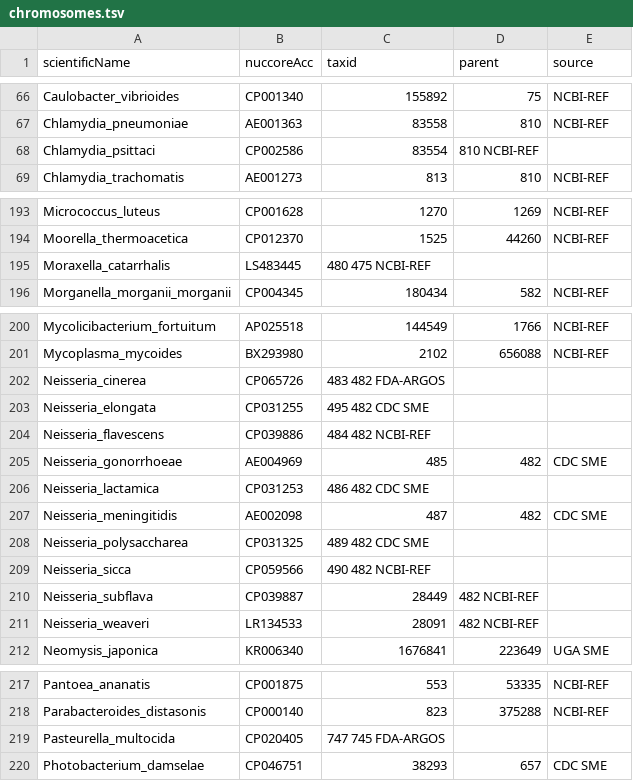
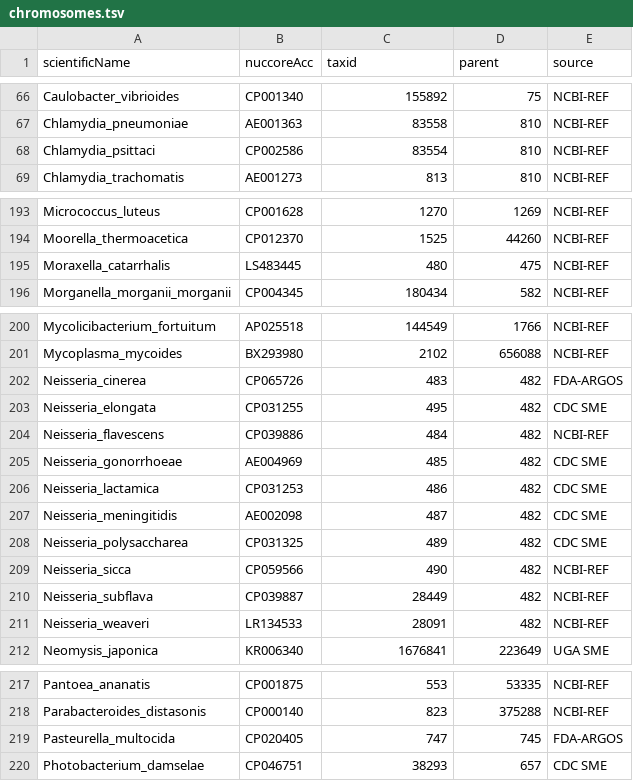
Before and after one commit to lskatz/Kalamari, a TSV file: src/chromosomes.tsv, drawn as a sheet; only a part is shown, gaps mark what is left out; the diff covers the shown part only.

```diff
--- a/src/chromosomes.tsv
+++ b/src/chromosomes.tsv
@@ -67,3 +67,3 @@ Caulobacter_vibrioides	CP001340	155892	75	NCBI-REF
 Chlamydia_pneumoniae	AE001363	83558	810	NCBI-REF
-Chlamydia_psittaci	CP002586	83554	810 NCBI-REF
+Chlamydia_psittaci	CP002586	83554	810	NCBI-REF
 Chlamydia_trachomatis	AE001273	813	810	NCBI-REF
@@ -194,3 +194,3 @@ Micrococcus_luteus	CP001628	1270	1269	NCBI-REF
 Moorella_thermoacetica	CP012370	1525	44260	NCBI-REF
-Moraxella_catarrhalis	LS483445	480 475 NCBI-REF
+Moraxella_catarrhalis	LS483445	480	475	NCBI-REF
 Morganella_morganii_morganii	CP004345	180434	582	NCBI-REF
@@ -201,12 +201,12 @@ Mycolicibacterium_fortuitum	AP025518	144549	1766	NCBI-REF
 Mycoplasma_mycoides	BX293980	2102	656088	NCBI-REF
-Neisseria_cinerea	CP065726	483 482 FDA-ARGOS
-Neisseria_elongata	CP031255	495 482 CDC SME
-Neisseria_flavescens	CP039886	484 482 NCBI-REF
+Neisseria_cinerea	CP065726	483	482	FDA-ARGOS
+Neisseria_elongata	CP031255	495	482	CDC SME
+Neisseria_flavescens	CP039886	484	482	NCBI-REF
 Neisseria_gonorrhoeae	AE004969	485	482	CDC SME
-Neisseria_lactamica	CP031253	486 482 CDC SME
+Neisseria_lactamica	CP031253	486	482	CDC SME
 Neisseria_meningitidis	AE002098	487	482	CDC SME
-Neisseria_polysaccharea	CP031325	489 482 CDC SME
-Neisseria_sicca	CP059566	490 482 NCBI-REF	
-Neisseria_subflava	CP039887	28449	482 NCBI-REF
-Neisseria_weaveri	LR134533	28091	482 NCBI-REF
+Neisseria_polysaccharea	CP031325	489	482	CDC SME
+Neisseria_sicca	CP059566	490	482	NCBI-REF
+Neisseria_subflava	CP039887	28449	482	NCBI-REF
+Neisseria_weaveri	LR134533	28091	482	NCBI-REF
 Neomysis_japonica	KR006340	1676841	223649	UGA SME
@@ -218,3 +218,3 @@ Pantoea_ananatis	CP001875	553	53335	NCBI-REF
 Parabacteroides_distasonis	CP000140	823	375288	NCBI-REF
-Pasteurella_multocida	CP020405	747 745 FDA-ARGOS
+Pasteurella_multocida	CP020405	747	745	FDA-ARGOS
 Photobacterium_damselae	CP046751	38293	657	CDC SME
```
Also changed, not shown: 41 edited cells elsewhere in this file, 1 other file.
